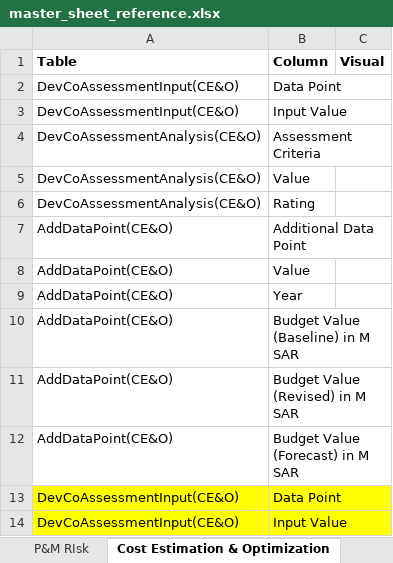
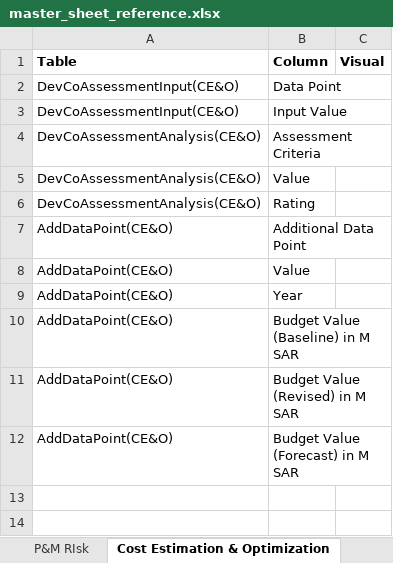
Before and after one commit to jemyap91/lighthouse_dash, an Excel workbook: master_sheet_reference.xlsx, sheet Cost Estimation & Optimization, drawn as a sheet; values as stored, in another font and other column widths than the file's, no borders; the diff names each change by its address in the sheet, - before the commit and + after, or states it on an @@ line.

```diff
--- a/master_sheet_reference.xlsx (sheet Cost Estimation & Optimization)
+++ b/master_sheet_reference.xlsx (sheet Cost Estimation & Optimization)
-row 13: DevCoAssessmentInput(CE&O) | Data Point
-row 14: DevCoAssessmentInput(CE&O) | Input Value
```
Also changed, not shown: sheet D&C - HSE & Welfare, sheet D&C - Quality, sheet D&C - Procurement, sheet Innovation & Technology.
